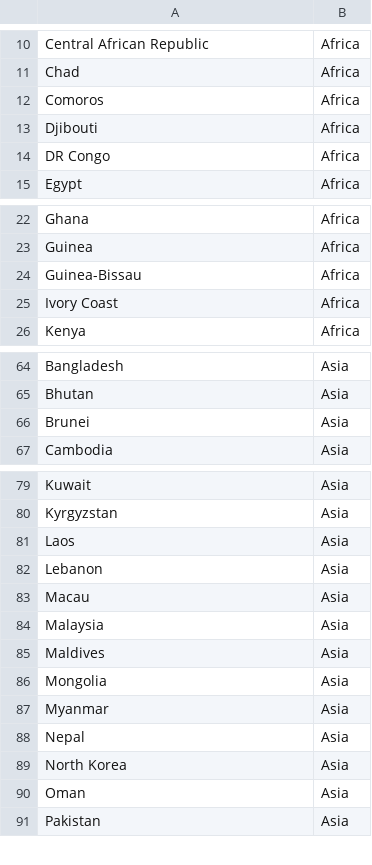
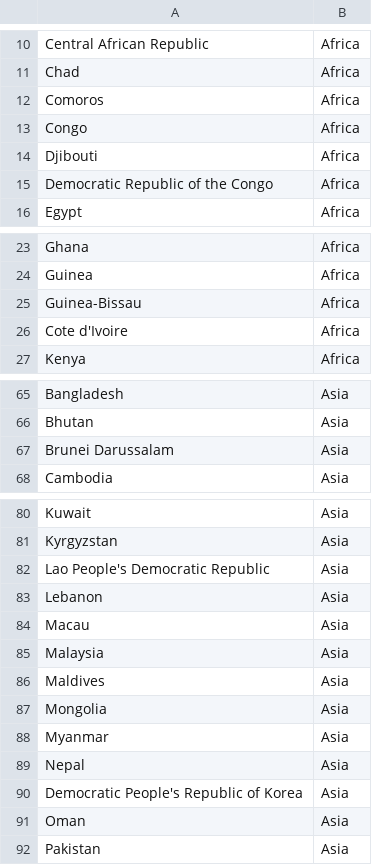
Before and after one commit to ibachrachel/Module_20_Project, a CSV file: Raw_Data/country_continent.csv, drawn as a sheet; only a part is shown, gaps mark what is left out; the diff covers the shown part only.

Commit message:
update continent list

```diff
--- a/Raw_Data/country_continent.csv
+++ b/Raw_Data/country_continent.csv
@@ -12,4 +12,5 @@ Chad,Africa
 Comoros,Africa
+Congo,Africa
 Djibouti,Africa
-DR Congo,Africa
+Democratic Republic of the Congo,Africa
 Egypt,Africa
@@ -24,3 +25,3 @@ Guinea,Africa
 Guinea-Bissau,Africa
-Ivory Coast,Africa
+Cote d'Ivoire,Africa
 Kenya,Africa
@@ -65,3 +66,3 @@ Bangladesh,Asia
 Bhutan,Asia
-Brunei,Asia
+Brunei Darussalam,Asia
 Cambodia,Asia
@@ -80,3 +81,3 @@ Kuwait,Asia
 Kyrgyzstan,Asia
-Laos,Asia
+Lao People's Democratic Republic,Asia
 Lebanon,Asia
@@ -88,3 +89,3 @@ Myanmar,Asia
 Nepal,Asia
-North Korea,Asia
+Democratic People's Republic of Korea,Asia
 Oman,Asia
```
Also changed, not shown: 5 edited cells elsewhere in this file.
